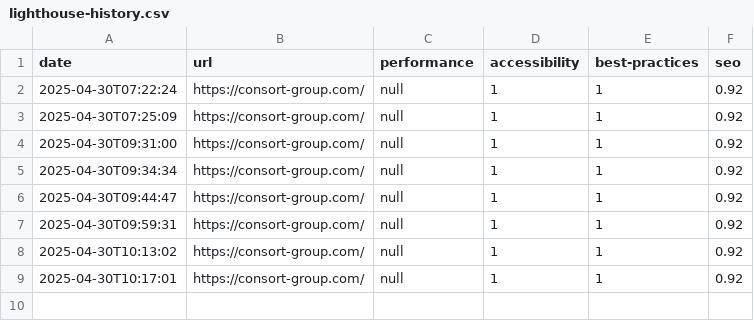
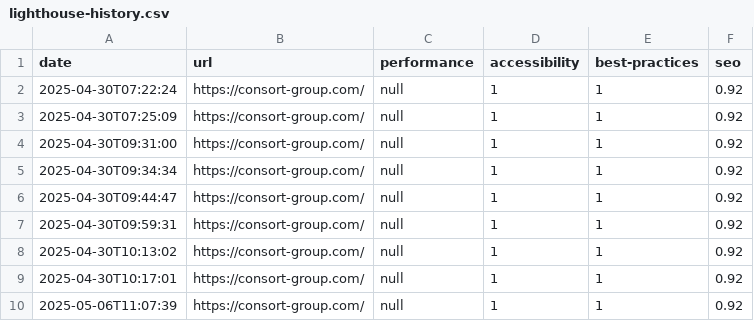
Before and after one commit to ConsortGroup-GitHub/lighthouse-automation, a CSV file: docs/lighthouse-history.csv, drawn as a sheet; the diff names each change by its address in the sheet, - before the commit and + after, or states it on an @@ line.

```diff
--- a/docs/lighthouse-history.csv
+++ b/docs/lighthouse-history.csv
+row 10: 2025-05-06T11:07:39 | https://consort-group.com/ | null | 1 | 1 | 0.92
```
